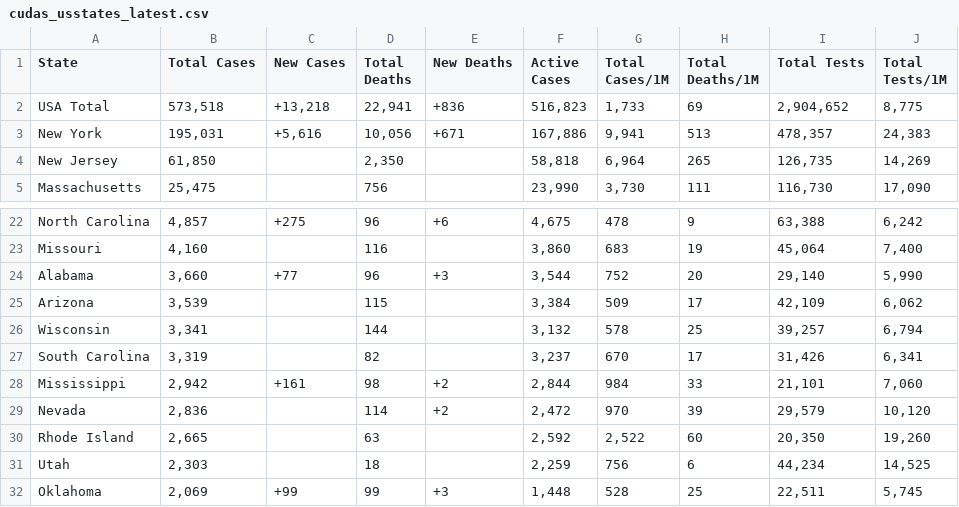
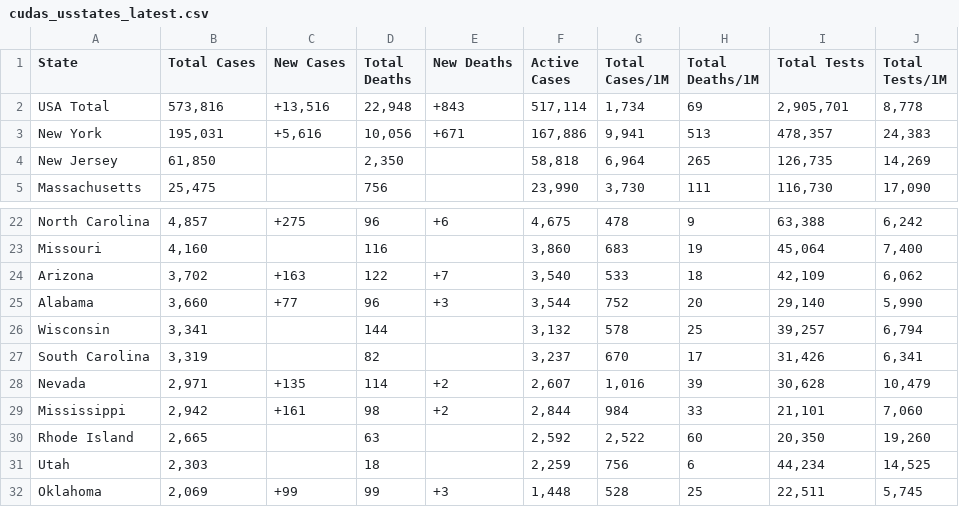
Before and after one commit to WeatherEric/covid19, a CSV file: latestdata/cudas_usstates_latest.csv, drawn as a sheet; only a part is shown, gaps mark what is left out.

Commit message:
20200413 17:30:01Z Upload

```diff
--- a/latestdata/cudas_usstates_latest.csv
+++ b/latestdata/cudas_usstates_latest.csv
@@ -1,3 +1,3 @@
 State,Total Cases,New Cases,Total Deaths,New Deaths,Active Cases,Total Cases/1M,Total Deaths/1M,Total Tests,Total Tests/1M
-USA Total,"573,518","+13,218","22,941",+836,"516,823","1,733",69,"2,904,652","8,775"
+USA Total,"573,816","+13,516","22,948",+843,"517,114","1,734",69,"2,905,701","8,778"
 New York,"195,031","+5,616","10,056",+671,"167,886","9,941",513,"478,357","24,383"
@@ -23,8 +23,8 @@ North Carolina,"4,857",+275,96,+6,"4,675",478,9,"63,388","6,242"
 Missouri,"4,160",,116,,"3,860",683,19,"45,064","7,400"
+Arizona,"3,702",+163,122,+7,"3,540",533,18,"42,109","6,062"
 Alabama,"3,660",+77,96,+3,"3,544",752,20,"29,140","5,990"
-Arizona,"3,539",,115,,"3,384",509,17,"42,109","6,062"
 Wisconsin,"3,341",,144,,"3,132",578,25,"39,257","6,794"
 South Carolina,"3,319",,82,,"3,237",670,17,"31,426","6,341"
+Nevada,"2,971",+135,114,+2,"2,607","1,016",39,"30,628","10,479"
 Mississippi,"2,942",+161,98,+2,"2,844",984,33,"21,101","7,060"
-Nevada,"2,836",,114,+2,"2,472",970,39,"29,579","10,120"
 Rhode Island,"2,665",,63,,"2,592","2,522",60,"20,350","19,260"
```
